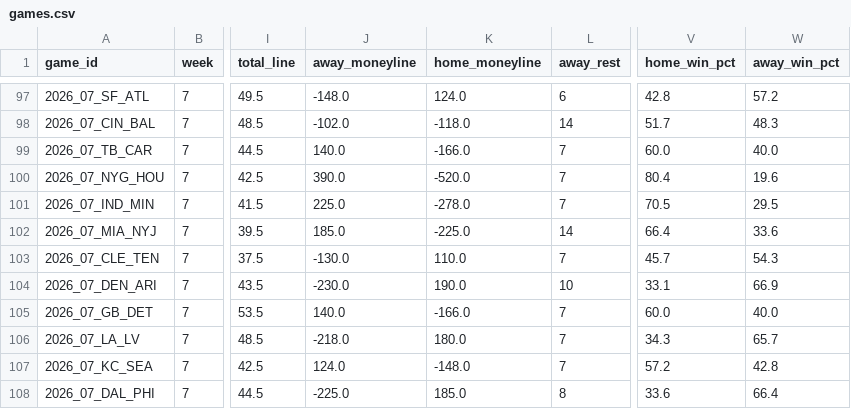
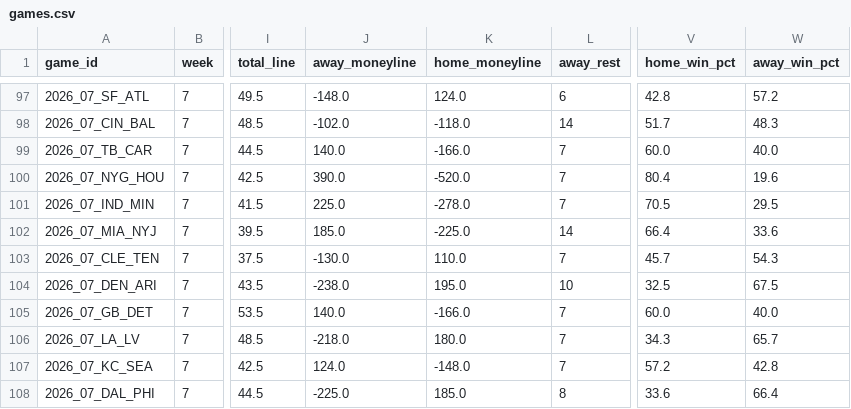
Before and after one commit to bwik4/Matchup-Lab, a CSV file: data/games.csv, drawn as a sheet; only a part is shown, gaps mark what is left out; the diff names each change by its address in the sheet, - before the commit and + after, or states it on an @@ line.

```diff
--- a/data/games.csv
+++ b/data/games.csv
-J104 (away_moneyline): -230.0
+J104 (away_moneyline): -238.0
-K104 (home_moneyline): 190.0
+K104 (home_moneyline): 195.0
-V104 (home_win_pct): 33.1
+V104 (home_win_pct): 32.5
-W104 (away_win_pct): 66.9
+W104 (away_win_pct): 67.5
```
Also changed, not shown: data/players.csv, 9 other files.
